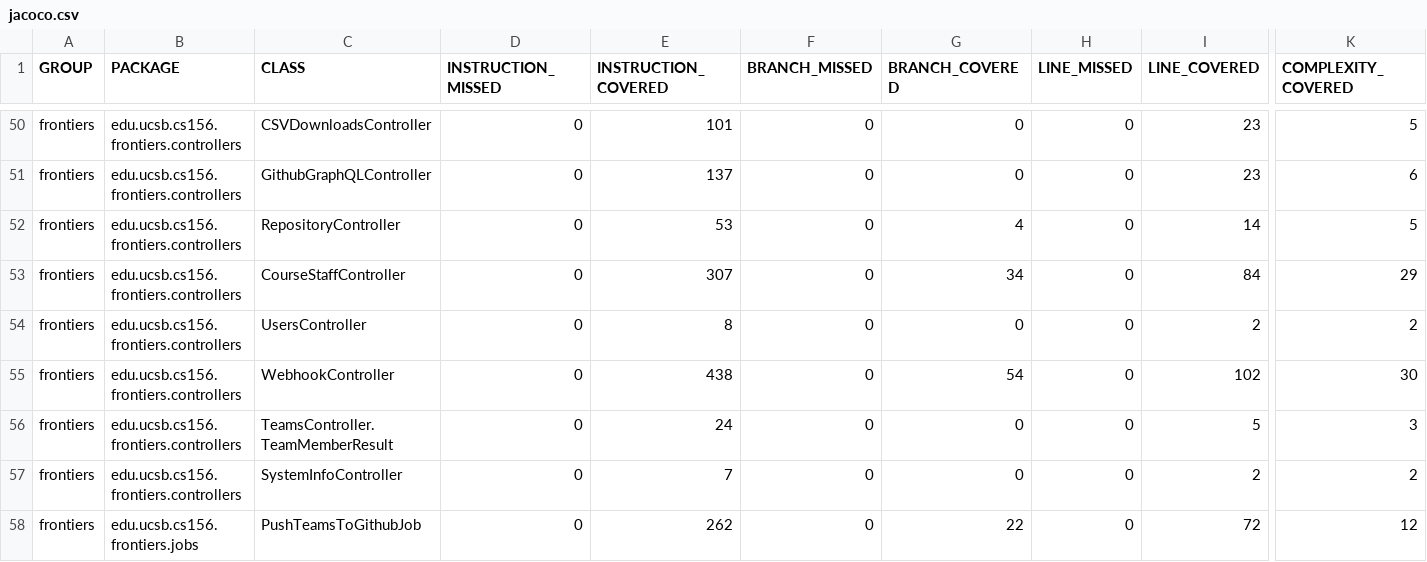
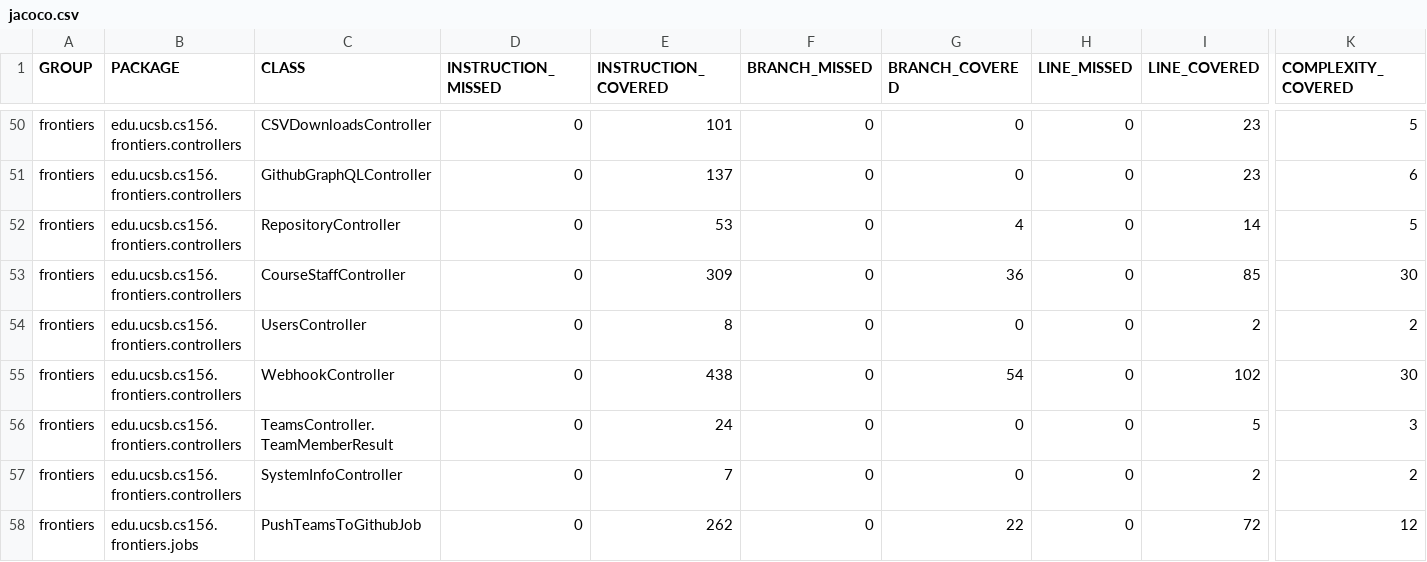
Before and after one commit to ucsb-cs156-f25/proj-frontiers-f25-11, a CSV file: prs/26/jacoco/jacoco.csv, drawn as a sheet; only a part is shown, gaps mark what is left out; the diff names each change by its address in the sheet, - before the commit and + after, or states it on an @@ line.

```diff
--- a/prs/26/jacoco/jacoco.csv
+++ b/prs/26/jacoco/jacoco.csv
-E53 (INSTRUCTION_COVERED): 307
+E53 (INSTRUCTION_COVERED): 309
-G53 (BRANCH_COVERED): 34
+G53 (BRANCH_COVERED): 36
-I53 (LINE_COVERED): 84
+I53 (LINE_COVERED): 85
-K53 (COMPLEXITY_COVERED): 29
+K53 (COMPLEXITY_COVERED): 30
```
Also changed, not shown: 7 other files.
